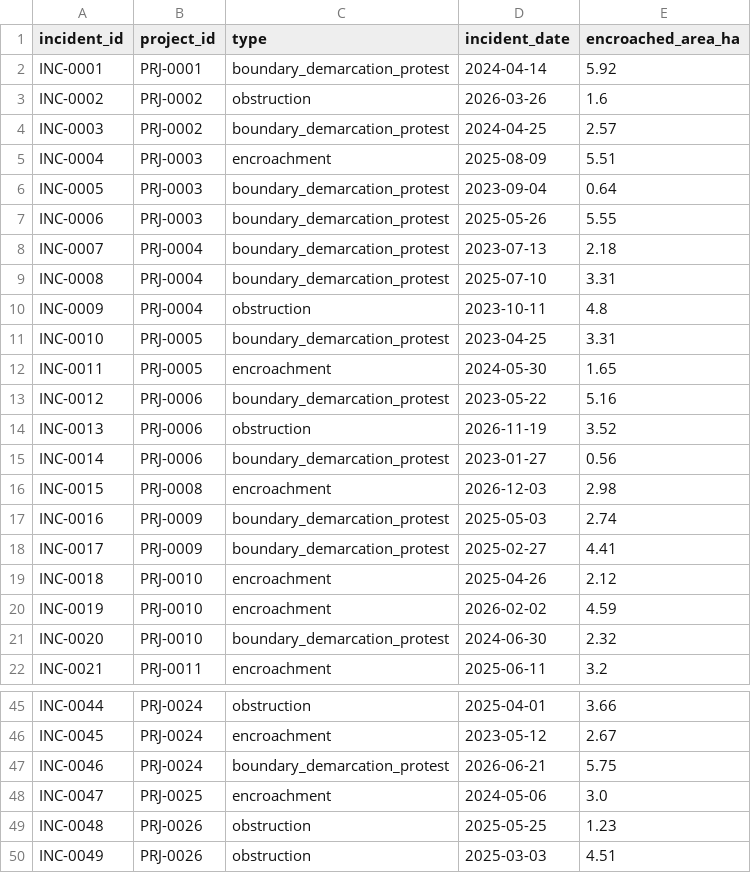
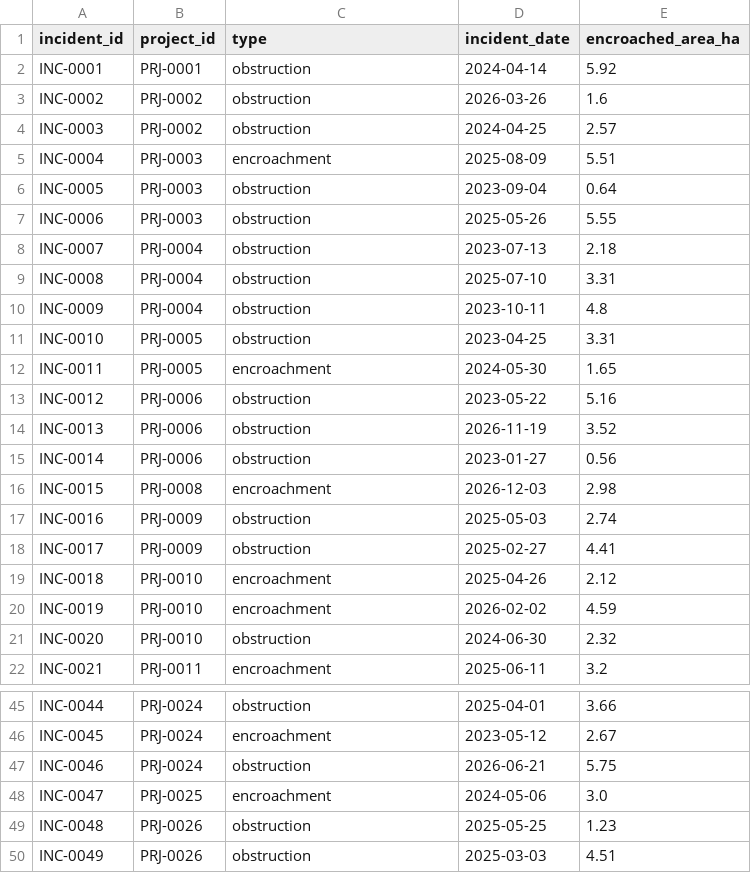
Before and after one commit to Prakashraj-007/Predictive-Analytics-System-for-Early-Detection-of-Land-Acquisition-Delays, a CSV file: data/ongoing/incidents.csv, drawn as a sheet; only a part is shown, gaps mark what is left out; the diff covers the shown part only.

```diff
--- a/data/ongoing/incidents.csv
+++ b/data/ongoing/incidents.csv
@@ -1,22 +1,22 @@
 incident_id,project_id,type,incident_date,encroached_area_ha
-INC-0001,PRJ-0001,boundary_demarcation_protest,2024-04-14,5.92
+INC-0001,PRJ-0001,obstruction,2024-04-14,5.92
 INC-0002,PRJ-0002,obstruction,2026-03-26,1.6
-INC-0003,PRJ-0002,boundary_demarcation_protest,2024-04-25,2.57
+INC-0003,PRJ-0002,obstruction,2024-04-25,2.57
 INC-0004,PRJ-0003,encroachment,2025-08-09,5.51
-INC-0005,PRJ-0003,boundary_demarcation_protest,2023-09-04,0.64
-INC-0006,PRJ-0003,boundary_demarcation_protest,2025-05-26,5.55
-INC-0007,PRJ-0004,boundary_demarcation_protest,2023-07-13,2.18
-INC-0008,PRJ-0004,boundary_demarcation_protest,2025-07-10,3.31
+INC-0005,PRJ-0003,obstruction,2023-09-04,0.64
+INC-0006,PRJ-0003,obstruction,2025-05-26,5.55
+INC-0007,PRJ-0004,obstruction,2023-07-13,2.18
+INC-0008,PRJ-0004,obstruction,2025-07-10,3.31
 INC-0009,PRJ-0004,obstruction,2023-10-11,4.8
-INC-0010,PRJ-0005,boundary_demarcation_protest,2023-04-25,3.31
+INC-0010,PRJ-0005,obstruction,2023-04-25,3.31
 INC-0011,PRJ-0005,encroachment,2024-05-30,1.65
-INC-0012,PRJ-0006,boundary_demarcation_protest,2023-05-22,5.16
+INC-0012,PRJ-0006,obstruction,2023-05-22,5.16
 INC-0013,PRJ-0006,obstruction,2026-11-19,3.52
-INC-0014,PRJ-0006,boundary_demarcation_protest,2023-01-27,0.56
+INC-0014,PRJ-0006,obstruction,2023-01-27,0.56
 INC-0015,PRJ-0008,encroachment,2026-12-03,2.98
-INC-0016,PRJ-0009,boundary_demarcation_protest,2025-05-03,2.74
-INC-0017,PRJ-0009,boundary_demarcation_protest,2025-02-27,4.41
+INC-0016,PRJ-0009,obstruction,2025-05-03,2.74
+INC-0017,PRJ-0009,obstruction,2025-02-27,4.41
 INC-0018,PRJ-0010,encroachment,2025-04-26,2.12
 INC-0019,PRJ-0010,encroachment,2026-02-02,4.59
-INC-0020,PRJ-0010,boundary_demarcation_protest,2024-06-30,2.32
+INC-0020,PRJ-0010,obstruction,2024-06-30,2.32
 INC-0021,PRJ-0011,encroachment,2025-06-11,3.2
@@ -46,3 +46,3 @@ INC-0044,PRJ-0024,obstruction,2025-04-01,3.66
 INC-0045,PRJ-0024,encroachment,2023-05-12,2.67
-INC-0046,PRJ-0024,boundary_demarcation_protest,2026-06-21,5.75
+INC-0046,PRJ-0024,obstruction,2026-06-21,5.75
 INC-0047,PRJ-0025,encroachment,2024-05-06,3.0
```
Also changed, not shown: 22 edited cells elsewhere in this file, 1 other file.
